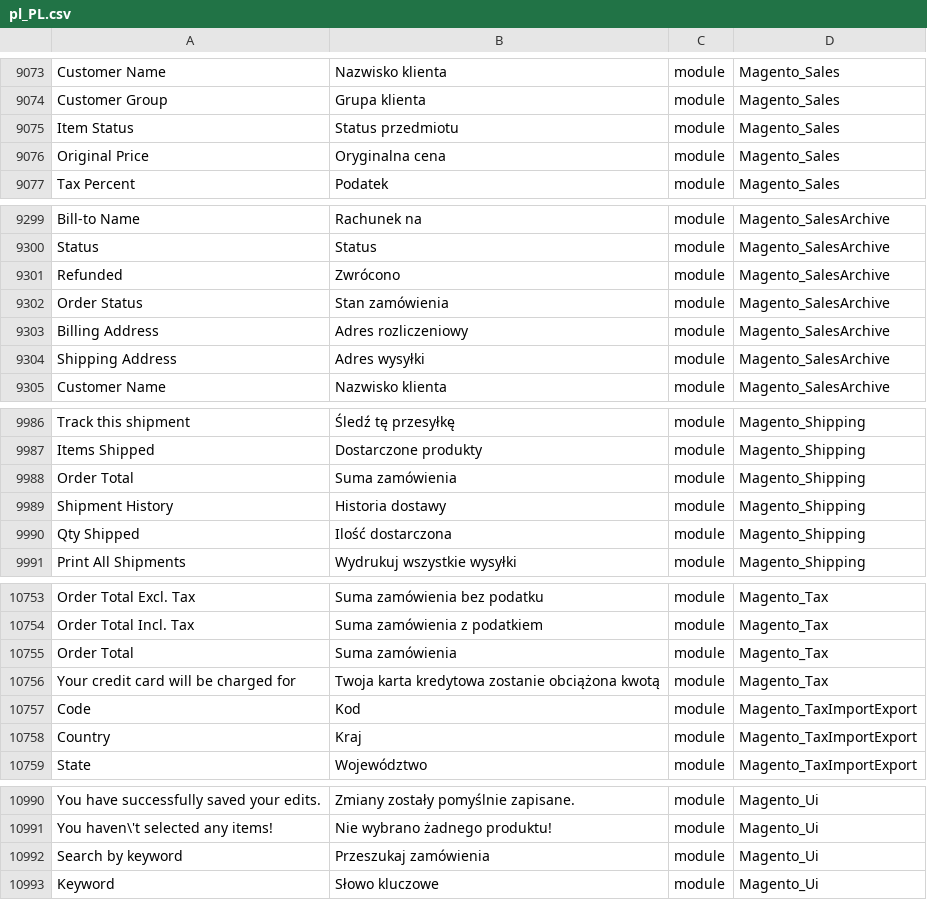
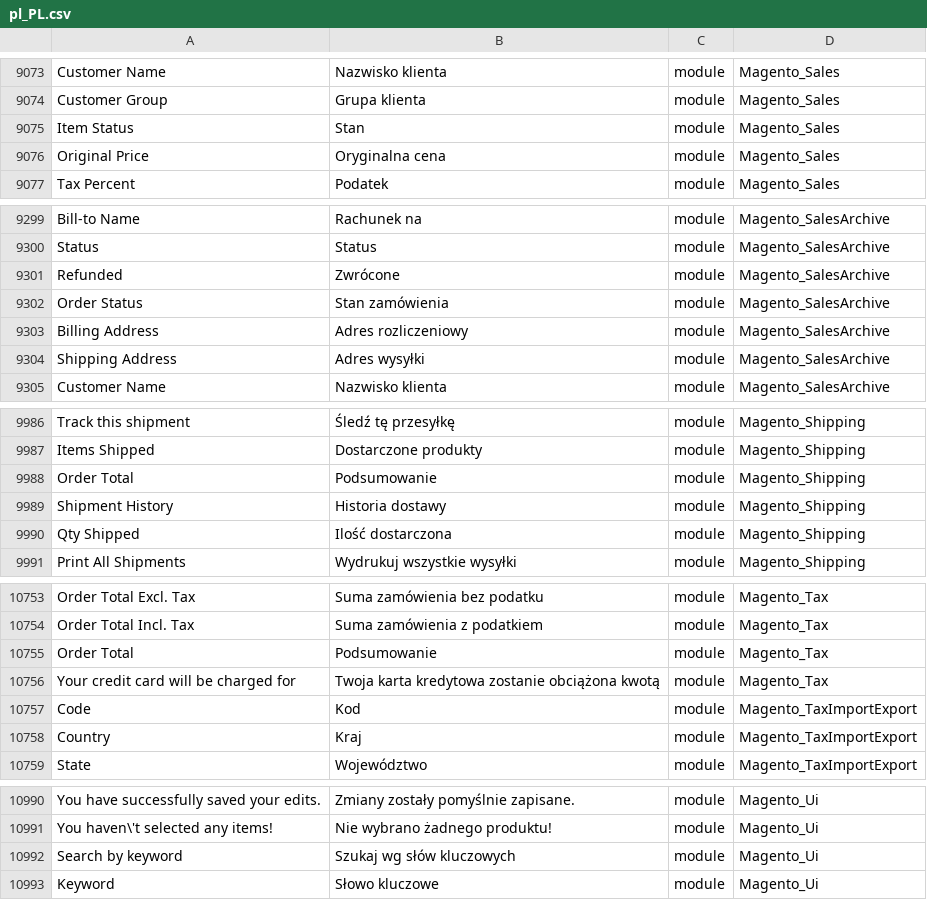
Before and after one commit to SnowdogApps/magento2-pl_pl, a CSV file: pl_PL.csv, drawn as a sheet; only a part is shown, gaps mark what is left out; the diff covers the shown part only; the diff names each change by its address in the sheet, - before the commit and + after, or states it on an @@ line.

```diff
--- a/pl_PL.csv
+++ b/pl_PL.csv
-B9075: Status przedmiotu
+B9075: Stan
-B9301: Zwrócono
+B9301: Zwrócone
-B9988: Suma zamówienia
+B9988: Podsumowanie
-B10755: Suma zamówienia
+B10755: Podsumowanie
-B10992: Przeszukaj zamówienia
+B10992: Szukaj wg słów kluczowych
```
Also changed, not shown: 11 edited cells elsewhere in this file.
